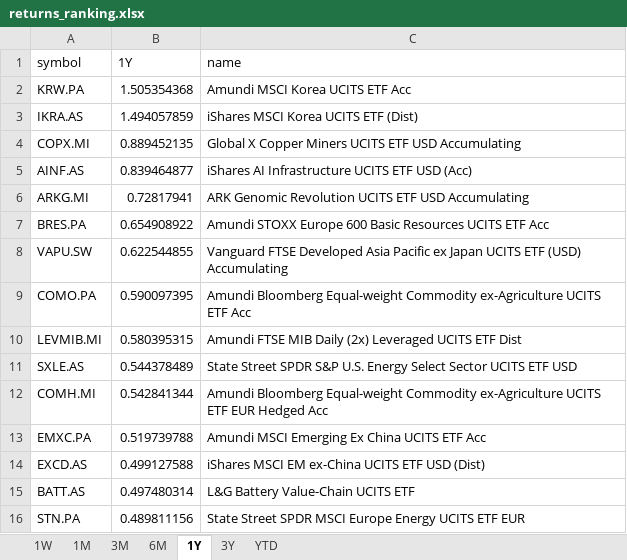
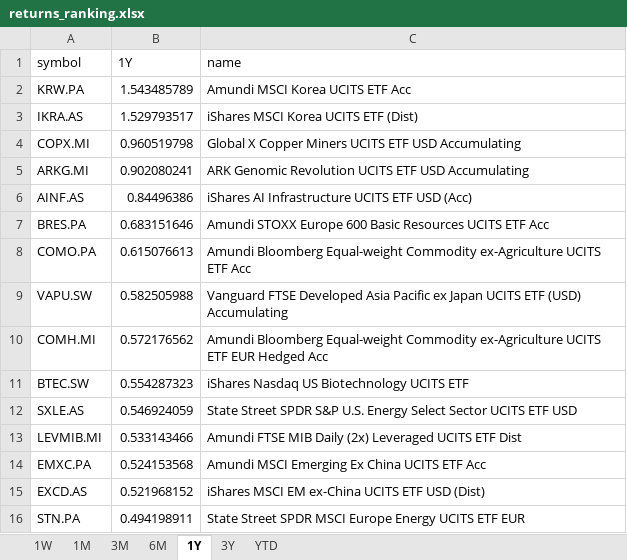
Before and after one commit to laceto/myfinance2, an Excel workbook: data/results/etf/returns_ranking.xlsx, sheet 1Y, drawn as a sheet; values as stored, in another font and other column widths than the file's, no borders; removed rows and columns are numbered as before the commit, all else as after; the diff names each change by its address in the sheet, - before the commit and + after, or states it on an @@ line.

```diff
--- a/data/results/etf/returns_ranking.xlsx (sheet 1Y)
+++ b/data/results/etf/returns_ranking.xlsx (sheet 1Y)
-B2 (1Y): 1.505354368
+B2 (1Y): 1.543485789
-B3 (1Y): 1.494057859
+B3 (1Y): 1.529793517
-B4 (1Y): 0.889452135
+B4 (1Y): 0.960519798
-row 5: AINF.AS | 0.839464877 | iShares AI Infrastructure UCITS ETF USD (Acc)
-B5 (1Y): 0.72817941
+B5 (1Y): 0.902080241
+row 6: AINF.AS | 0.84496386 | iShares AI Infrastructure UCITS ETF USD (Acc)
-B7 (1Y): 0.654908922
+B7 (1Y): 0.683151646
-row 8: VAPU.SW | 0.622544855 | Vanguard FTSE Developed Asia Pacific ex Japan UCITS ETF (USD) Accumulating
-B8 (1Y): 0.590097395
+B8 (1Y): 0.615076613
-row 10: LEVMIB.MI | 0.580395315 | Amundi FTSE MIB Daily (2x) Leveraged UCITS ETF Dist
-row 11: SXLE.AS | 0.544378489 | State Street SPDR S&P U.S. Energy Select Sector UCITS ETF USD
+row 9: VAPU.SW | 0.582505988 | Vanguard FTSE Developed Asia Pacific ex Japan UCITS ETF (USD) Accumulating
-B10 (1Y): 0.542841344
+B10 (1Y): 0.572176562
+row 11: BTEC.SW | 0.554287323 | iShares Nasdaq US Biotechnology UCITS ETF
+row 12: SXLE.AS | 0.546924059 | State Street SPDR S&P U.S. Energy Select Sector UCITS ETF USD
+row 13: LEVMIB.MI | 0.533143466 | Amundi FTSE MIB Daily (2x) Leveraged UCITS ETF Dist
-B14 (1Y): 0.519739788
+B14 (1Y): 0.524153568
-B15 (1Y): 0.499127588
+B15 (1Y): 0.521968152
-row 15: BATT.AS | 0.497480314 | L&G Battery Value-Chain UCITS ETF
-B16 (1Y): 0.489811156
+B16 (1Y): 0.494198911
```
Also changed, not shown: sheet 1M, sheet 1W, sheet 3M, sheet 6M, sheet YTD, sheet 3Y, 2 other files.
